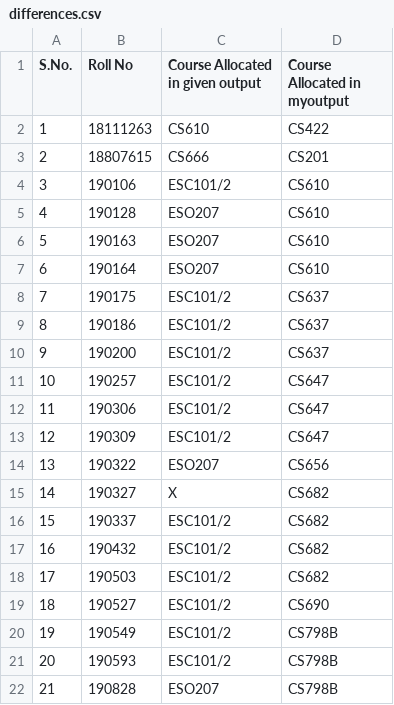
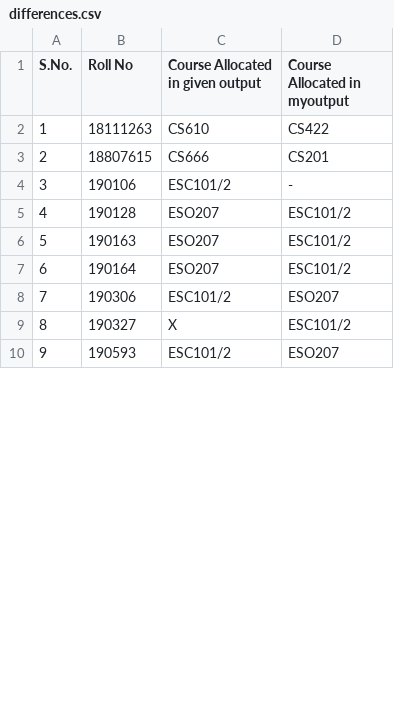
Before and after one commit to ucantfindme/Surge, a CSV file: Assignment Problem/TA Assignment Problem/differences.csv, drawn as a sheet; only a part is shown; removed rows and columns are numbered as before the commit, all else as after; the diff covers the shown part only; the diff names each change by its address in the sheet, - before the commit and + after, or states it on an @@ line.

```diff
--- a/Assignment Problem/TA Assignment Problem/differences.csv
+++ b/Assignment Problem/TA Assignment Problem/differences.csv
-D4 (Course Allocated in myoutput): CS610
+D4 (Course Allocated in myoutput): -
-D5:D7 (Course Allocated in myoutput): CS610
+D5:D7 (Course Allocated in myoutput): ESC101/2
-row 8: 7 | 190175 | ESC101/2 | CS637
-row 9: 8 | 190186 | ESC101/2 | CS637
-row 10: 9 | 190200 | ESC101/2 | CS637
-row 11: 10 | 190257 | ESC101/2 | CS647
@@ column A (S.No.) renumbered between rows 8 and 48 @@
-D8 (Course Allocated in myoutput): CS647
+D8 (Course Allocated in myoutput): ESO207
-row 13: 12 | 190309 | ESC101/2 | CS647
-row 14: 13 | 190322 | ESO207 | CS656
-D9 (Course Allocated in myoutput): CS682
+D9 (Course Allocated in myoutput): ESC101/2
-row 16: 15 | 190337 | ESC101/2 | CS682
-row 17: 16 | 190432 | ESC101/2 | CS682
-row 18: 17 | 190503 | ESC101/2 | CS682
-row 19: 18 | 190527 | ESC101/2 | CS690
-row 20: 19 | 190549 | ESC101/2 | CS798B
-D10 (Course Allocated in myoutput): CS798B
+D10 (Course Allocated in myoutput): ESO207
-row 22: 21 | 190828 | ESO207 | CS798B
```
Also changed, not shown: 5 added rows, 22 removed rows and 26 edited cells elsewhere in this file, Assignment Problem/TA Assignment Problem/input1_new.csv, Assignment Problem/TA Assignment Problem/input2_new.csv, 4 other files.
